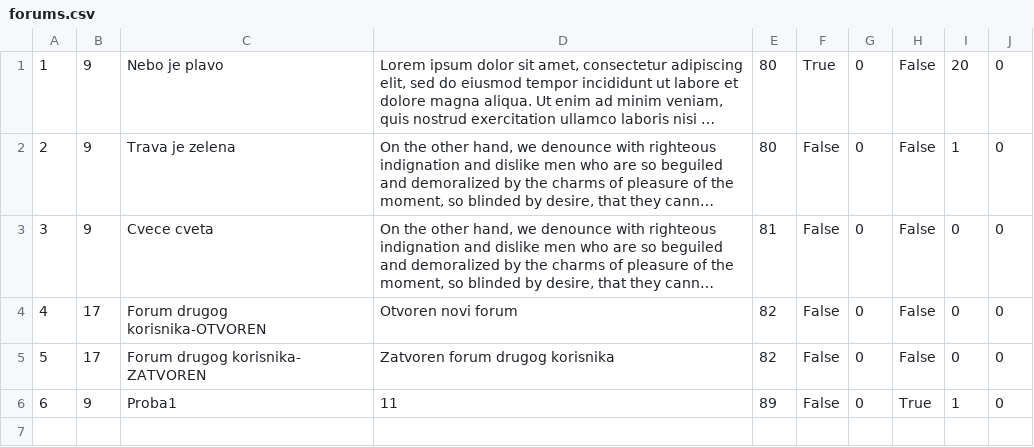
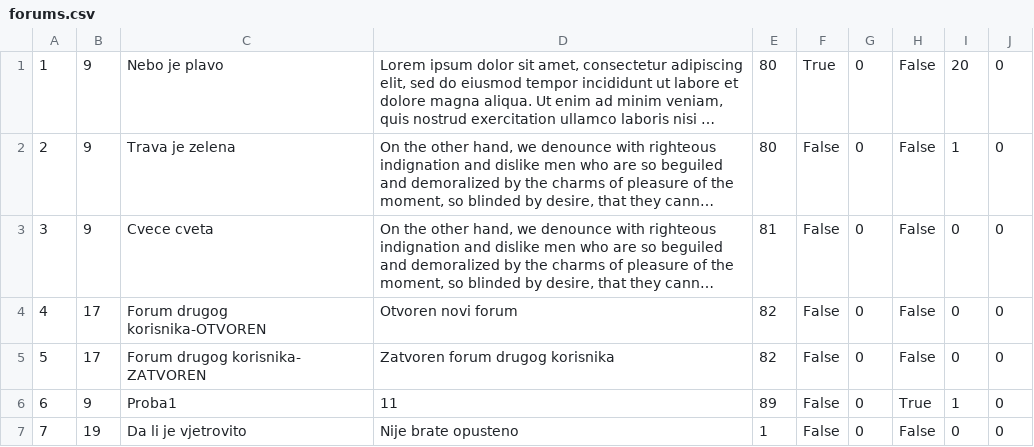
Before and after one commit to dokma11/SIMS-Project-Group-4-Team-B, a CSV file: Sims2023/Sims2023/Resources/Data/forums.csv, drawn as a sheet; long unchanged cells end in …; the diff names each change by its address in the sheet, - before the commit and + after, or states it on an @@ line.

Commit message:
completed funcionality to show the new opened forum

```diff
--- a/Sims2023/Sims2023/Resources/Data/forums.csv
+++ b/Sims2023/Sims2023/Resources/Data/forums.csv
+row 7: 7 | 19 | Da li je vjetrovito | Nije brate opusteno | 1 | False | 0 | False | 0 | 0
```
Also changed, not shown: 10 other files.
